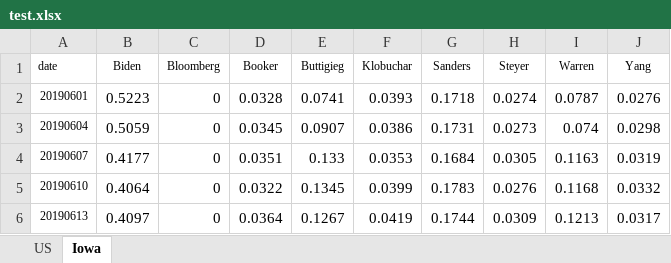
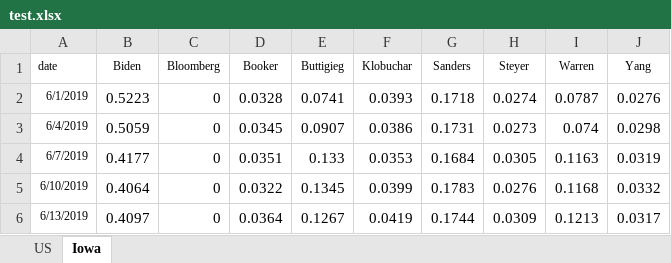
Before and after one commit to ben2vec/jhkforecasts, an Excel workbook: test.xlsx, sheet Iowa, drawn as a sheet; values as stored, in another font and other column widths than the file's, no borders; conditional formats not drawn; the diff names each change by its address in the sheet, - before the commit and + after, or states it on an @@ line.

Commit message:
Your Message

```diff
--- a/test.xlsx (sheet Iowa)
+++ b/test.xlsx (sheet Iowa)
-A2 (date): 20190601
+A2 (date): 6/1/2019
-A3 (date): 20190604
+A3 (date): 6/4/2019
-A4 (date): 20190607
+A4 (date): 6/7/2019
-A5 (date): 20190610
+A5 (date): 6/10/2019
-A6 (date): 20190613
+A6 (date): 6/13/2019
```
Also changed, not shown: sheet US.
